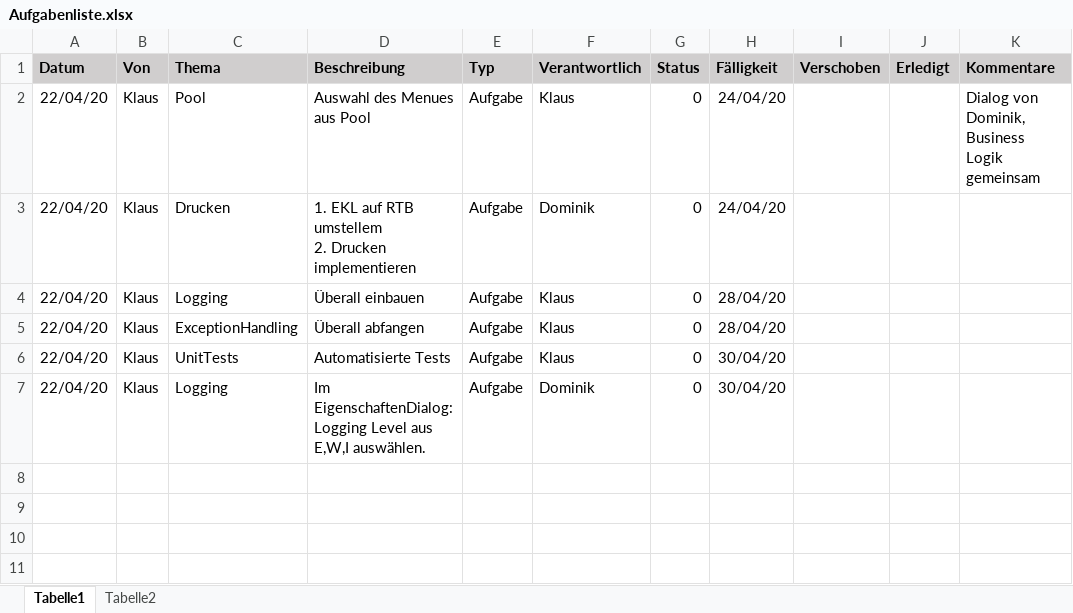
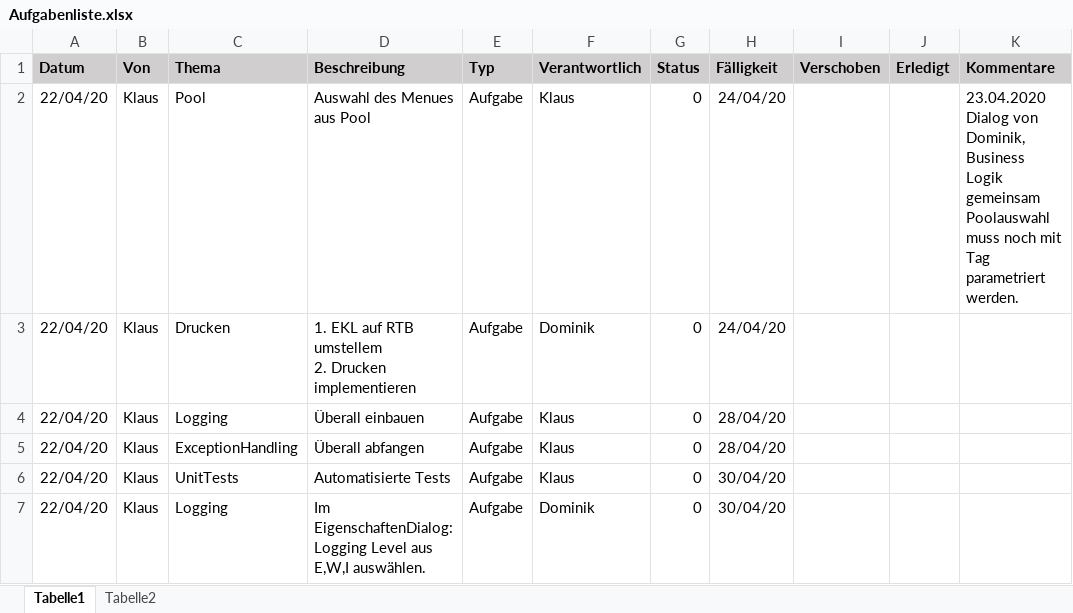
Before and after one commit to KlausMitK/WochenMenue, an Excel workbook: Aufgabenliste.xlsx, sheet Tabelle1, drawn as a sheet; values as stored, in another font and other column widths than the file's, no borders; conditional formats not drawn; ↵ is a line break in a cell; the diff names each change by its address in the sheet, - before the commit and + after, or states it on an @@ line.

```diff
--- a/Aufgabenliste.xlsx (sheet Tabelle1)
+++ b/Aufgabenliste.xlsx (sheet Tabelle1)
-K2 (Kommentare): Dialog von Dominik, ↵ Business Logik gemeinsam
+K2 (Kommentare): 23.04.2020 ↵ Dialog von Dominik, ↵ Business Logik gemeinsam ↵ Poolauswahl muss noch mit Tag parametriert werden.
```
Also changed, not shown: 1 other file.
